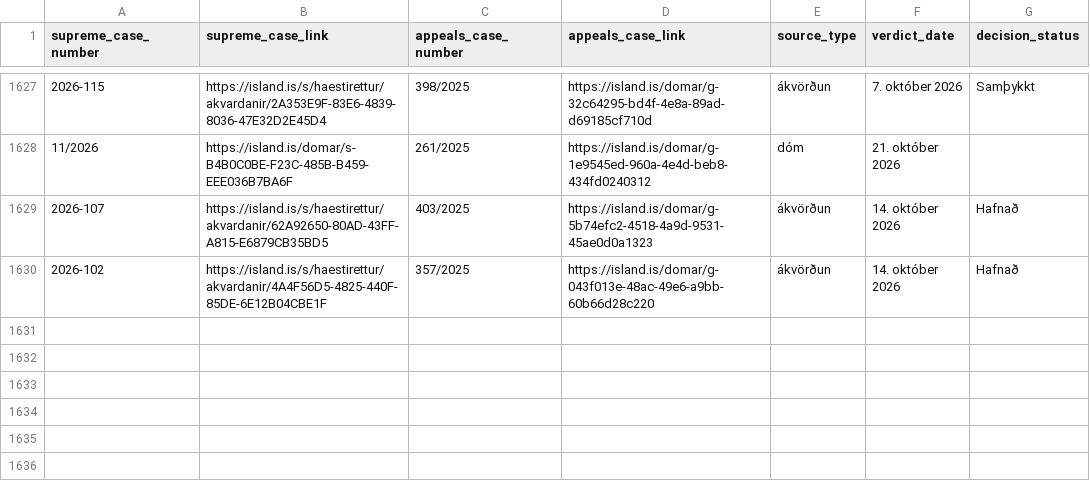
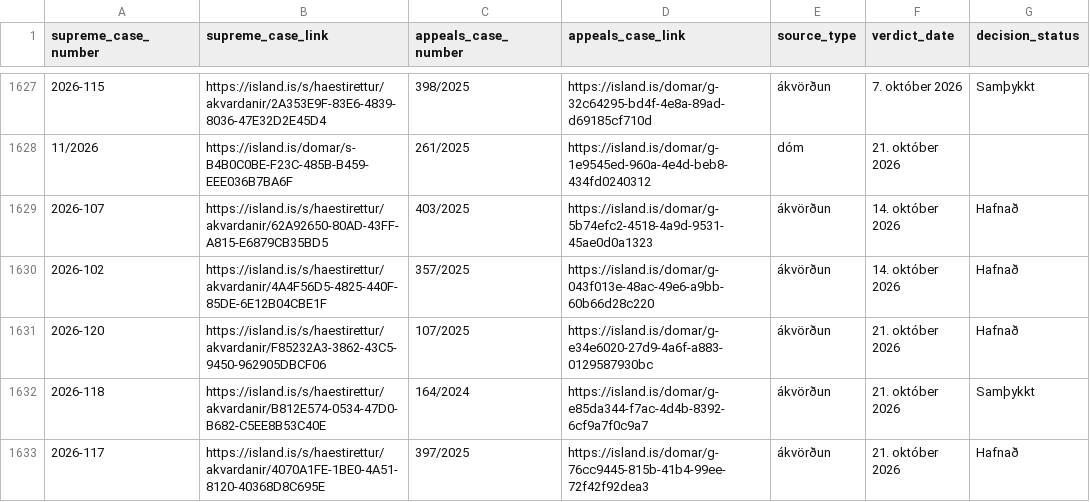
Before and after one commit to larust/hvar-er-haestarettardomurinn, a CSV file: allir_domar_og_akvardanir.csv, drawn as a sheet; only a part is shown, gaps mark what is left out.

```diff
--- a/allir_domar_og_akvardanir.csv
+++ b/allir_domar_og_akvardanir.csv
@@ -1630 +1630,4 @@ supreme_case_number,supreme_case_link,appeals_case_number,appeals_case_link,sour
 2026-102,https://island.is/s/haestirettur/akvardanir/4A4F56D5-4825-440F-85DE-6E12B04CBE1F,357/2025,https://island.is/domar/g-043f013e-48ac-49e6-a9bb-60b66d28c220,ákvörðun,14. október 2026,Hafnað
+2026-120,https://island.is/s/haestirettur/akvardanir/F85232A3-3862-43C5-9450-962905DBCF06,107/2025,https://island.is/domar/g-e34e6020-27d9-4a6f-a883-0129587930bc,ákvörðun,21. október 2026,Hafnað
+2026-118,https://island.is/s/haestirettur/akvardanir/B812E574-0534-47D0-B682-C5EE8B53C40E,164/2024,https://island.is/domar/g-e85da344-f7ac-4d4b-8392-6cf9a7f0c9a7,ákvörðun,21. október 2026,Samþykkt
+2026-117,https://island.is/s/haestirettur/akvardanir/4070A1FE-1BE0-4A51-8120-40368D8C695E,397/2025,https://island.is/domar/g-76cc9445-815b-41b4-99ee-72f42f92dea3,ákvörðun,21. október 2026,Hafnað
```
Also changed, not shown: 2 other files.
